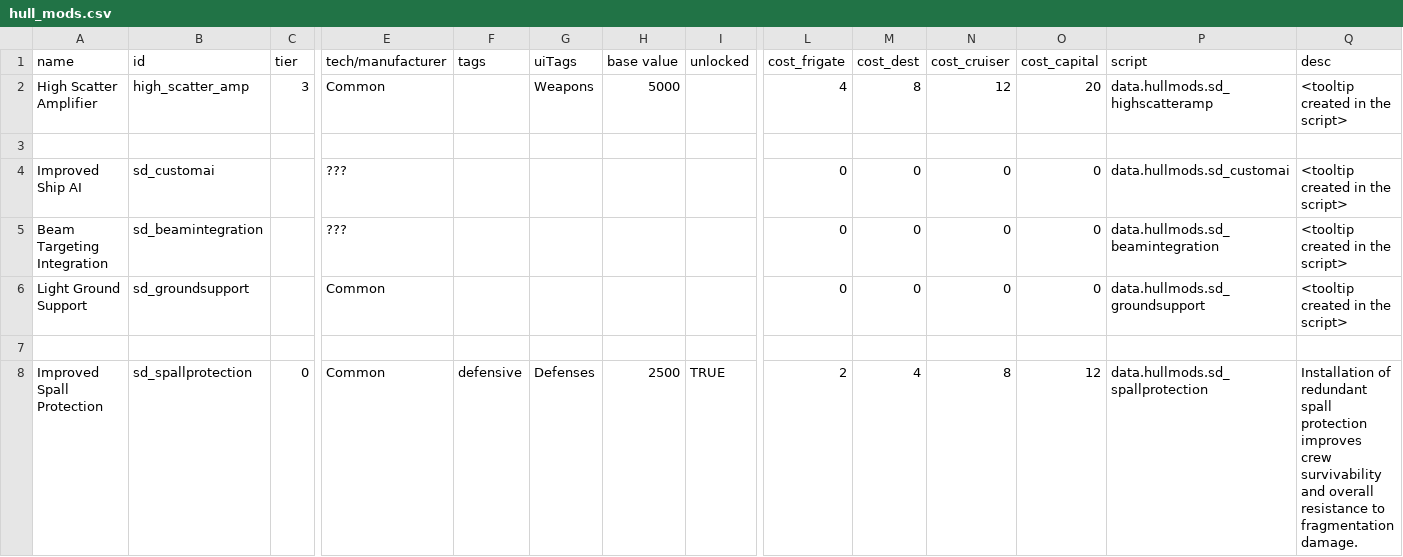
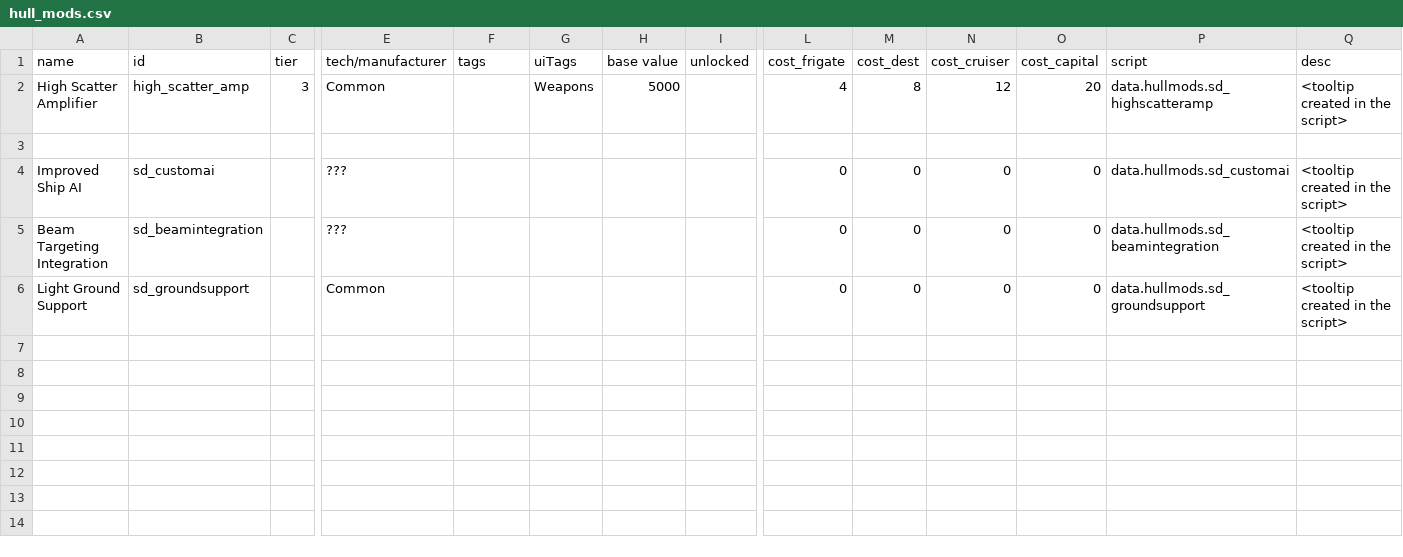
Before and after one commit to Sorrydough/Doughsector, a CSV file: data/hullmods/hull_mods.csv, drawn as a sheet; only a part is shown, gaps mark what is left out; rows hold the shown columns only; the diff names each change by its address in the sheet, - before the commit and + after, or states it on an @@ line.

Commit message:
reduced gravcharge explosion sound, messed with kotlin, removed unneccessary hullmod

```diff
--- a/data/hullmods/hull_mods.csv
+++ b/data/hullmods/hull_mods.csv
-row 7: (empty)
-row 8: Improved Spall Protection | sd_spallprotection | 0 | Common | defensive | Defenses | 2500 | TRUE | 2 | 4 | 8 | 12 | data.hullmods.sd_spallprotection | Installation of redundant spall protection improves crew survivability and overall resistance to fragmentation damage.
```
Also changed, not shown: 6 other files.
